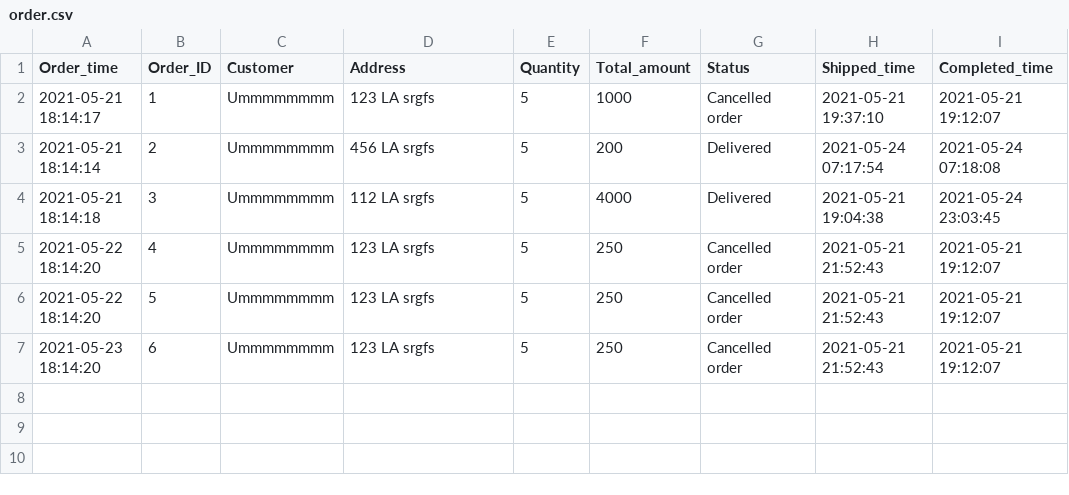
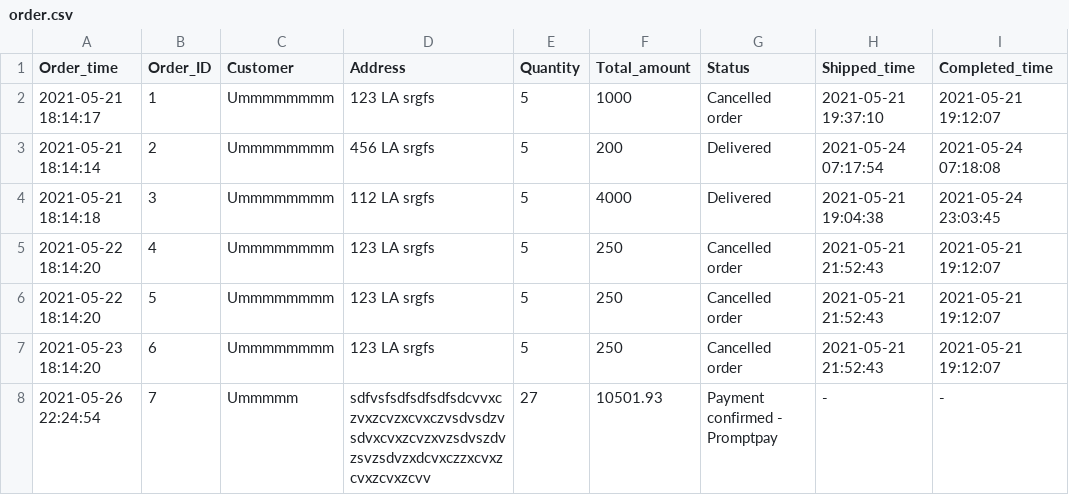
Before and after one commit to kuroisep/Unknown-Bookstore-Application, a CSV file: UnknownShop/database/order.csv, drawn as a sheet.

```diff
--- a/UnknownShop/database/order.csv
+++ b/UnknownShop/database/order.csv
@@ -7 +7,2 @@ Order_time,Order_ID,Customer,Address,Quantity,Total_amount,Status,Shipped_time,C
 2021-05-23 18:14:20,6,Ummmmmmmm,123 LA srgfs,5,250,Cancelled order,2021-05-21 21:52:43,2021-05-21 19:12:07
+2021-05-26 22:24:54,7,Ummmmm,sdfvsfsdfsdfsdfsdcvvxczvxzcvzxcvxczvsdvsdzvsdvxcvxzcvzxvzsdvszdvzsvzsdvzxdcvxczzxcvxzcvxzcvxzcvv,27,10501.93,Payment confirmed - Promptpay,-,-
```
Also changed, not shown: login.csv, 8 other files.
